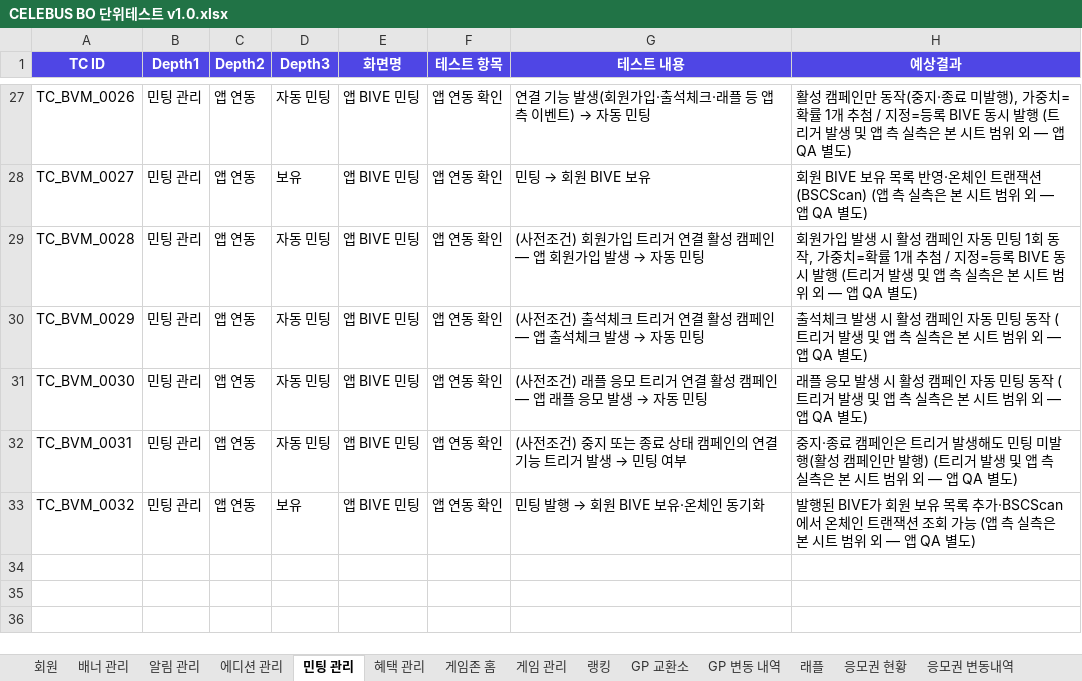
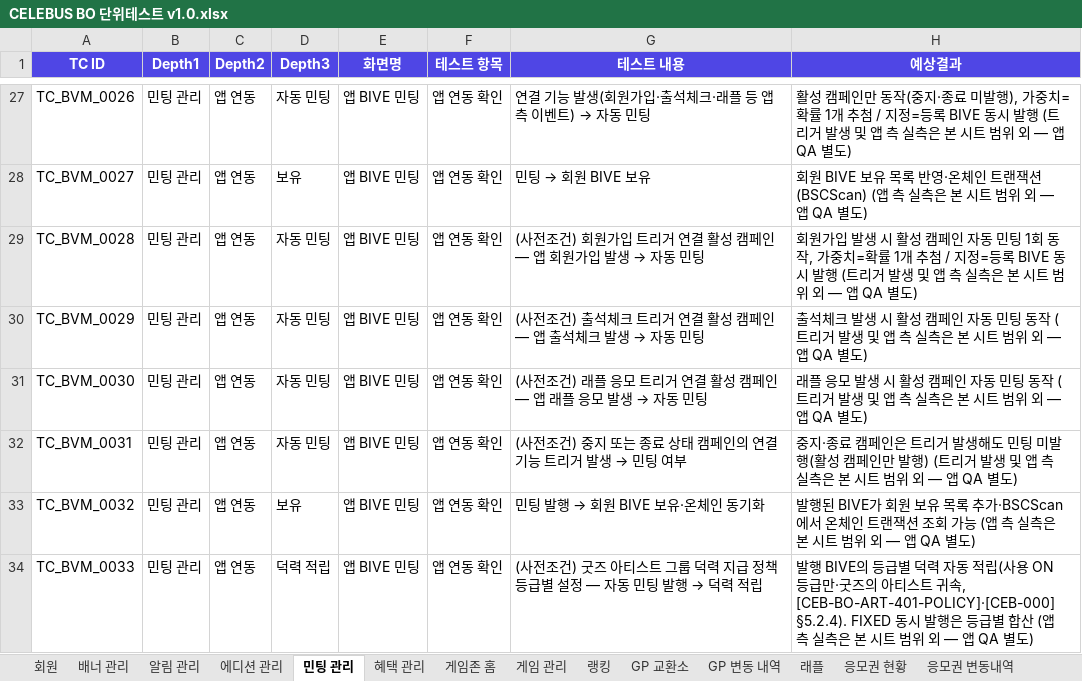
Before and after one commit to GoodBlock-Nill/celebus-admin-doc, an Excel workbook: v2/BO/00-Common/CELEBUS BO 단위테스트 v1.0.xlsx, sheet 민팅 관리, drawn as a sheet; only a part is shown, gaps mark what is left out; values as stored, in another font and other column widths than the file's, no borders; the diff names each change by its address in the sheet, - before the commit and + after, or states it on an @@ line.

```diff
--- a/v2/BO/00-Common/CELEBUS BO 단위테스트 v1.0.xlsx (sheet 민팅 관리)
+++ b/v2/BO/00-Common/CELEBUS BO 단위테스트 v1.0.xlsx (sheet 민팅 관리)
+row 34: TC_BVM_0033 | 민팅 관리 | 앱 연동 | 덕력 적립 | 앱 BIVE 민팅 | 앱 연동 확인 | (사전조건) 굿즈 아티스트 그룹 덕력 지급 정책 등급별 설정 — 자동 민팅 발행 → 덕력 적립 | 발행 BIVE의 등급별 덕력 자동 적립(사용 ON 등급만·굿즈의 아티스트 귀속, [CEB-BO-ART-401-POLICY]·[CEB-000] §5.2.4). FIXED 동시 발행은 등급별 합산 (앱 측 실측은 본 시트 범위 외 — 앱 QA 별도)
```
Also changed, not shown: sheet 덕력관리, 13 other files.
